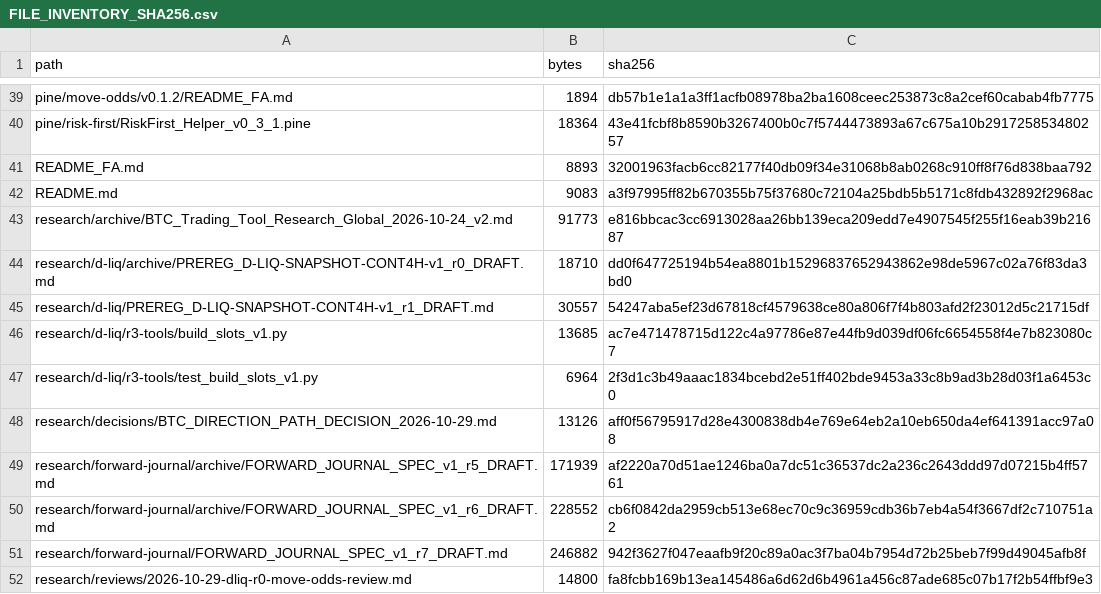
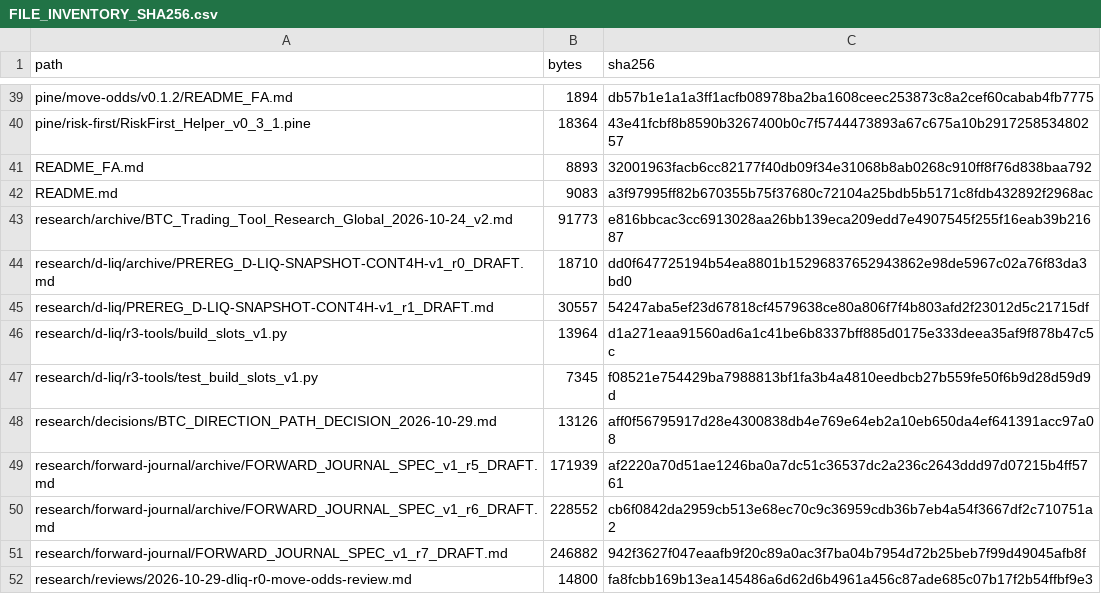
Before and after one commit to aminshahsaheb/btc-signal-lab, a CSV file: docs/FILE_INVENTORY_SHA256.csv, drawn as a sheet; only a part is shown, gaps mark what is left out.

Commit message:
chore: refresh D-LIQ builder inventory

```diff
--- a/docs/FILE_INVENTORY_SHA256.csv
+++ b/docs/FILE_INVENTORY_SHA256.csv
@@ -45,4 +45,4 @@ research/d-liq/archive/PREREG_D-LIQ-SNAPSHOT-CONT4H-v1_r0_DRAFT.md,18710,dd0f647
 research/d-liq/PREREG_D-LIQ-SNAPSHOT-CONT4H-v1_r1_DRAFT.md,30557,54247aba5ef23d67818cf4579638ce80a806f7f4b803afd2f23012d5c21715df
-research/d-liq/r3-tools/build_slots_v1.py,13685,ac7e471478715d122c4a97786e87e44fb9d039df06fc6654558f4e7b823080c7
-research/d-liq/r3-tools/test_build_slots_v1.py,6964,2f3d1c3b49aaac1834bcebd2e51ff402bde9453a33c8b9ad3b28d03f1a6453c0
+research/d-liq/r3-tools/build_slots_v1.py,13964,d1a271eaa91560ad6a1c41be6b8337bff885d0175e333deea35af9f878b47c5c
+research/d-liq/r3-tools/test_build_slots_v1.py,7345,f08521e754429ba7988813bf1fa3b4a4810eedbcb27b559fe50f6b9d28d59d9d
 research/decisions/BTC_DIRECTION_PATH_DECISION_2026-10-29.md,13126,aff0f56795917d28e4300838db4e769e64eb2a10eb650da4ef641391acc97a08
```
